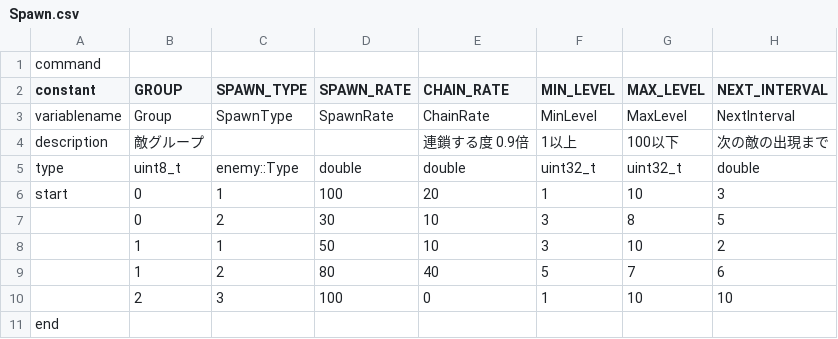
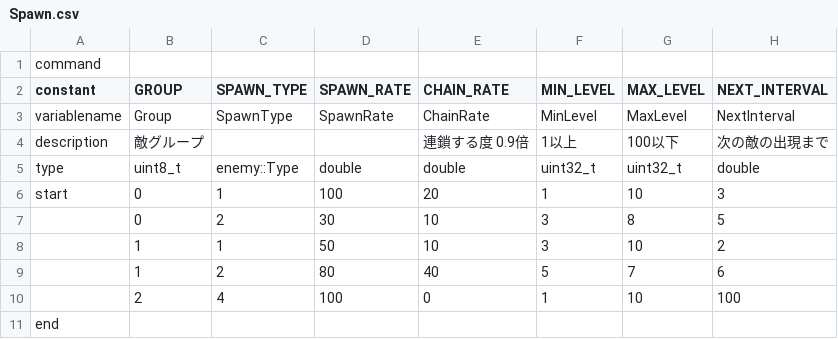
Before and after one commit to Takuto-Miyoshi/SpaceShooting, a CSV file: SpaceShooting/SpaceShooting/Database/Spawn.csv, drawn as a sheet.

```diff
--- a/SpaceShooting/SpaceShooting/Database/Spawn.csv
+++ b/SpaceShooting/SpaceShooting/Database/Spawn.csv
@@ -9,3 +9,3 @@ start,0,1,100,20,1,10,3
 ,1,2,80,40,5,7,6
-,2,3,100,0,1,10,10
+,2,4,100,0,1,10,100
 end,,,,,,,
```
Also changed, not shown: SpaceShooting/SpaceShooting/Database/Status.csv, 10 other files.
